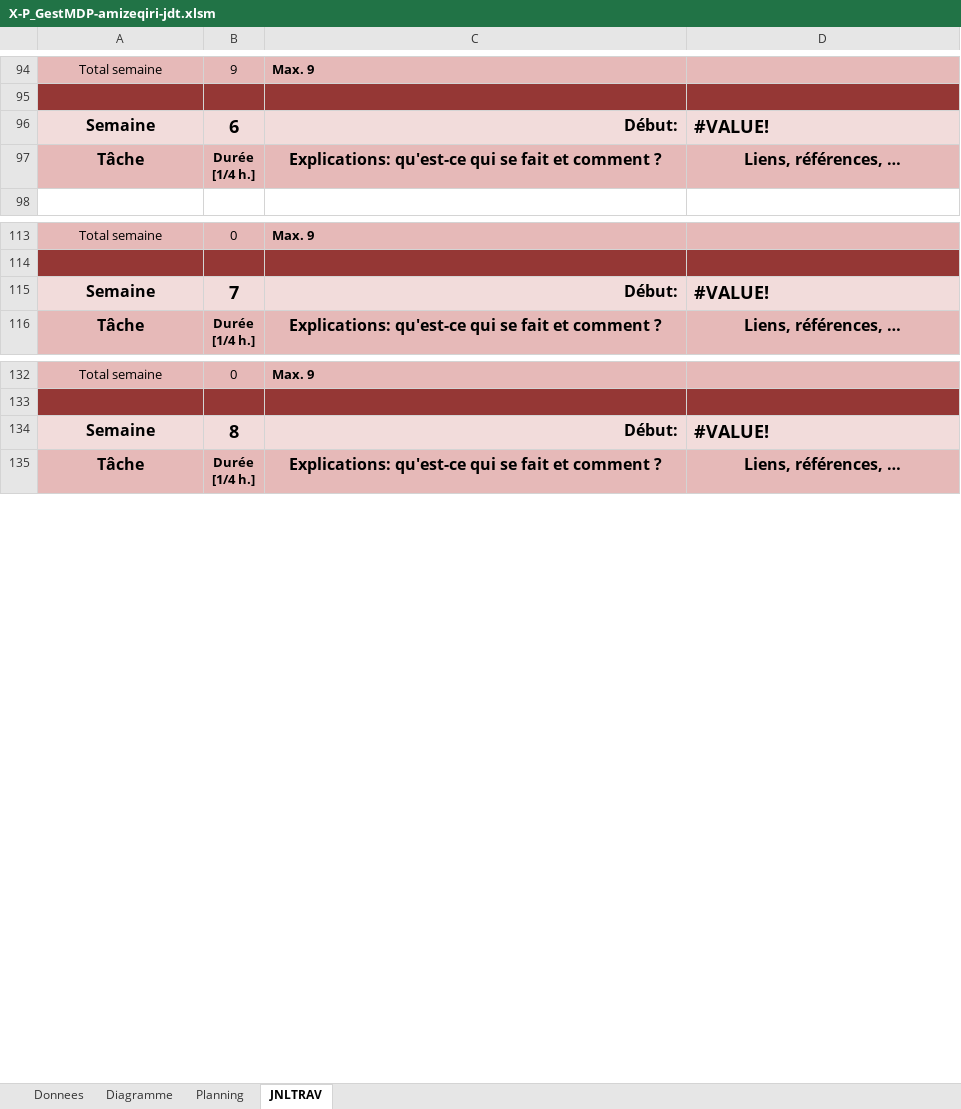
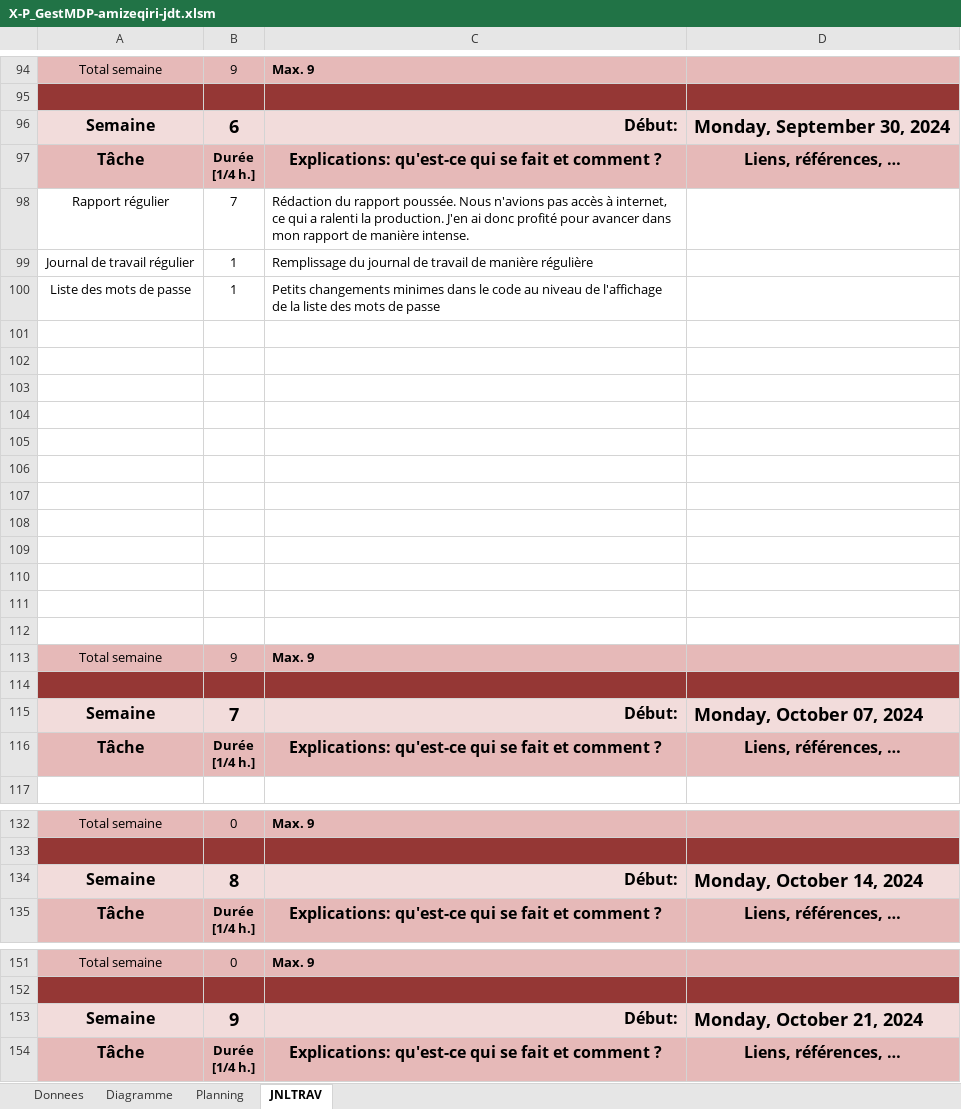
Before and after one commit to zeqamir/P_GestMDP_114, an Excel workbook: X-P_GestMDP-amizeqiri-jdt.xlsm, sheet JNLTRAV, drawn as a sheet; only a part is shown, gaps mark what is left out; values as stored, in another font and other column widths than the file's, no borders; charts and pictures not drawn; addresses are those after the commit; the diff covers the shown part only; the diff names each change by its address in the sheet, - before the commit and + after, or states it on an @@ line.

Commit message:
Avancements minime dans le code, avancement poussé dans le rapport

```diff
--- a/X-P_GestMDP-amizeqiri-jdt.xlsm (sheet JNLTRAV)
+++ b/X-P_GestMDP-amizeqiri-jdt.xlsm (sheet JNLTRAV)
-D96: #VALUE!
+D96: Monday, September 30, 2024
@@ row 154 moved to row 97: Tâche @@
+row 98: Rapport régulier | 7 | Rédaction du rapport poussée. Nous n'avions pas accès à internet, ce qui a ralenti la production. J'en ai donc profité pour avancer dans mon rapport de manière intense.
+row 99: Journal de travail régulier | 1 | Remplissage du journal de travail de manière régulière
+row 100: Liste des mots de passe | 1 | Petits changements minimes dans le code au niveau de l'affichage de la liste des mots de passe
+row 101: (empty)
+row 102: (empty)
+row 103: (empty)
+row 104: (empty)
+row 105: (empty)
+row 106: (empty)
+row 107: (empty)
+row 108: (empty)
+row 109: (empty)
+row 110: (empty)
+row 111: (empty)
+row 112: (empty)
+row 113: Total semaine | 9 | Max. 9
+row 114: (empty)
+row 115: Semaine | 7 | Début: | Monday, October 07, 2024
-B134: 7
+B134: 8
-D134: #VALUE!
+D134: Monday, October 14, 2024
-B153: 8
+B153: 9
-D153: #VALUE!
+D153: Monday, October 21, 2024
```
Also changed, not shown: 18 removed rows and 6 edited cells elsewhere in this sheet, sheet Diagramme, formulas that keep their value, charts or pictures, 9 other files.
